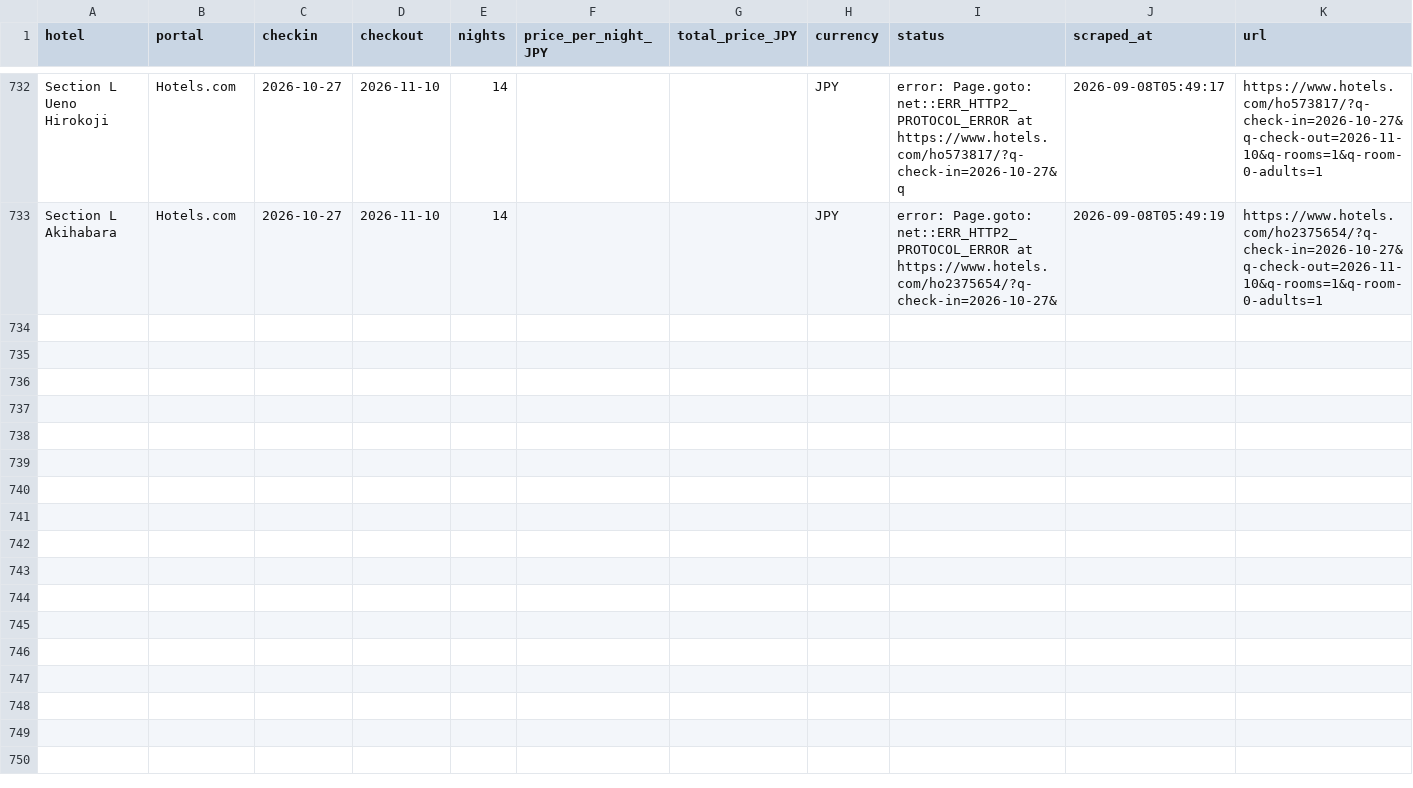
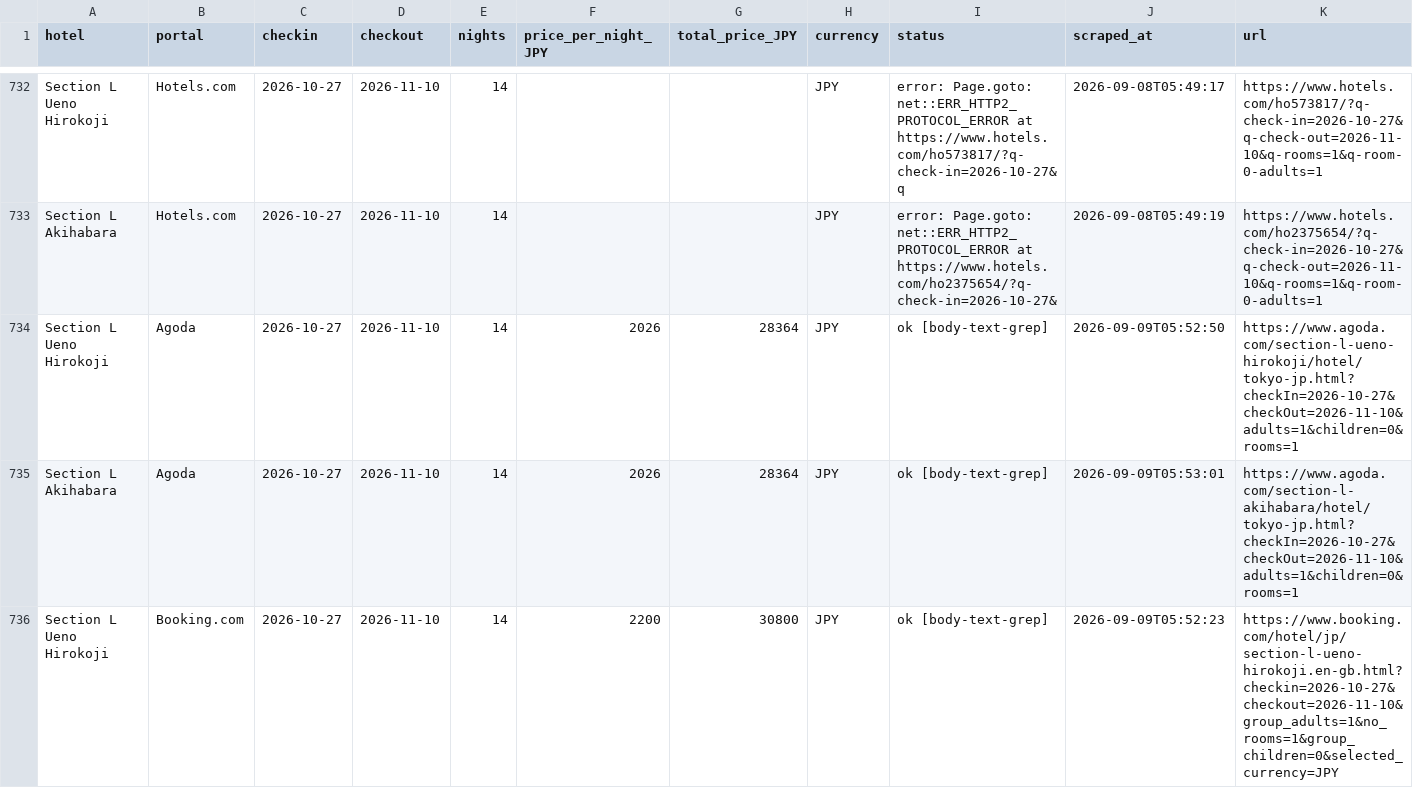
Before and after one commit to kat479/hotelprice, a CSV file: data/all_prices.csv, drawn as a sheet; only a part is shown, gaps mark what is left out; the diff covers the shown part only; the diff names each change by its address in the sheet, - before the commit and + after, or states it on an @@ line.

```diff
--- a/data/all_prices.csv
+++ b/data/all_prices.csv
+row 734: Section L Ueno Hirokoji | Agoda | 2026-10-27 | 2026-11-10 | 14 | 2026 | 28364 | JPY | ok [body-text-grep] | 2026-09-09T05:52:50 | https://www.agoda.com/section-l-ueno-hirokoji/hotel/tokyo-jp.html?checkIn=2026-10-27&checkOut=2026-11-10&adults=1&children=0&rooms=1
+row 735: Section L Akihabara | Agoda | 2026-10-27 | 2026-11-10 | 14 | 2026 | 28364 | JPY | ok [body-text-grep] | 2026-09-09T05:53:01 | https://www.agoda.com/section-l-akihabara/hotel/tokyo-jp.html?checkIn=2026-10-27&checkOut=2026-11-10&adults=1&children=0&rooms=1
+row 736: Section L Ueno Hirokoji | Booking.com | 2026-10-27 | 2026-11-10 | 14 | 2200 | 30800 | JPY | ok [body-text-grep] | 2026-09-09T05:52:23 | https://www.booking.com/hotel/jp/section-l-ueno-hirokoji.en-gb.html?checkin=2026-10-27&checkout=2026-11-10&group_adults=1&no_rooms=1&group_children=0&selected_currency=JPY
```
Also changed, not shown: 3 added rows elsewhere in this file, data/agoda_2026-10-27_2026-11-10.csv, data/booking_2026-10-27_2026-11-10.csv, 1 other file.
